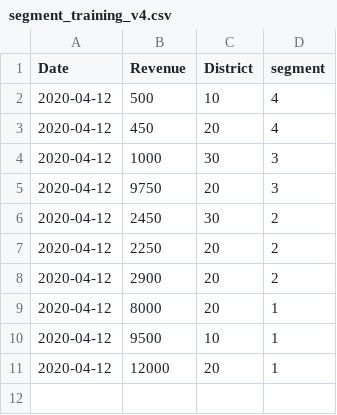
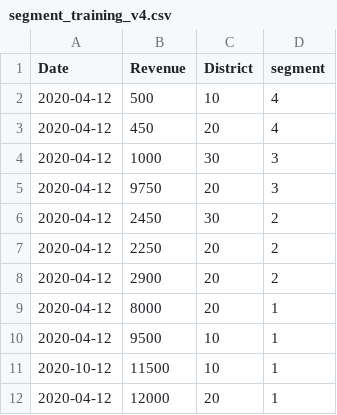
Before and after one commit to kjellalmgren/segmentsV2, a CSV file: datasets/segment_training_v4.csv, drawn as a sheet; the diff names each change by its address in the sheet, - before the commit and + after, or states it on an @@ line.

```diff
--- a/datasets/segment_training_v4.csv
+++ b/datasets/segment_training_v4.csv
+row 11: 2020-10-12 | 11500 | 10 | 1
```
Also changed, not shown: 2 other files.
